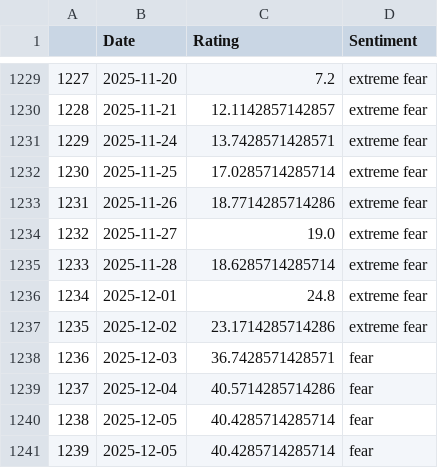
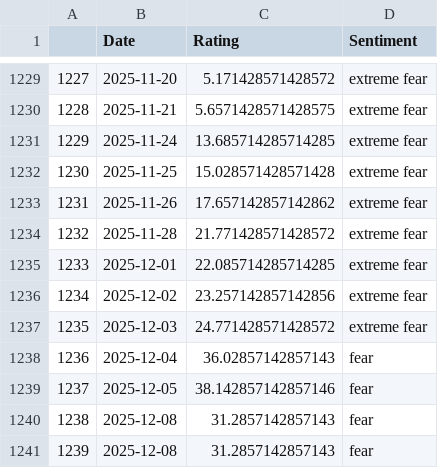
Before and after one commit to TRAVEL-GVM/Data, a CSV file: Data/Market Risk/df_greed_fear.csv, drawn as a sheet; only a part is shown, gaps mark what is left out; the diff covers the shown part only.

```diff
--- a/Data/Market Risk/df_greed_fear.csv
+++ b/Data/Market Risk/df_greed_fear.csv
@@ -1229,13 +1229,13 @@
-1227,2025-11-20,7.2,extreme fear
-1228,2025-11-21,12.1142857142857,extreme fear
-1229,2025-11-24,13.7428571428571,extreme fear
-1230,2025-11-25,17.0285714285714,extreme fear
-1231,2025-11-26,18.7714285714286,extreme fear
-1232,2025-11-27,19.0,extreme fear
-1233,2025-11-28,18.6285714285714,extreme fear
-1234,2025-12-01,24.8,extreme fear
-1235,2025-12-02,23.1714285714286,extreme fear
-1236,2025-12-03,36.7428571428571,fear
-1237,2025-12-04,40.5714285714286,fear
-1238,2025-12-05,40.4285714285714,fear
-1239,2025-12-05,40.4285714285714,fear
+1227,2025-11-20,5.171428571428572,extreme fear
+1228,2025-11-21,5.6571428571428575,extreme fear
+1229,2025-11-24,13.685714285714285,extreme fear
+1230,2025-11-25,15.028571428571428,extreme fear
+1231,2025-11-26,17.657142857142862,extreme fear
+1232,2025-11-28,21.771428571428572,extreme fear
+1233,2025-12-01,22.085714285714285,extreme fear
+1234,2025-12-02,23.257142857142856,extreme fear
+1235,2025-12-03,24.771428571428572,extreme fear
+1236,2025-12-04,36.02857142857143,fear
+1237,2025-12-05,38.142857142857146,fear
+1238,2025-12-08,31.2857142857143,fear
+1239,2025-12-08,31.2857142857143,fear
```
Also changed, not shown: 29 edited cells elsewhere in this file, Data/Market Risk/df_benchmarks.csv, Data/Market Risk/df_fx.csv, 1 other file.
